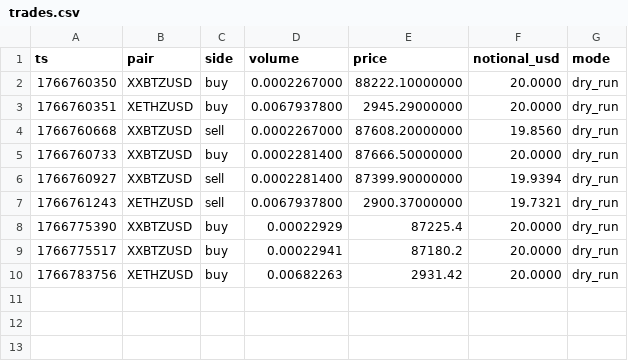
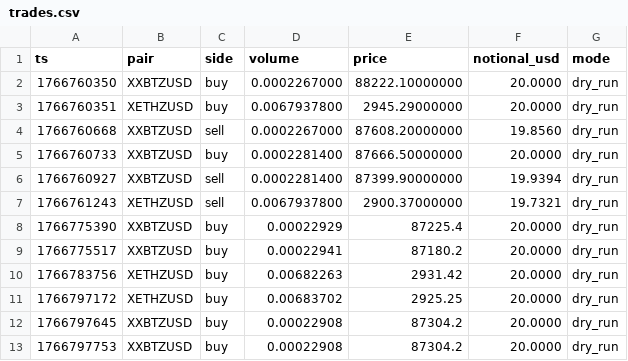
Before and after one commit to cknic/trading-bot, a CSV file: data/trades.csv, drawn as a sheet; the diff names each change by its address in the sheet, - before the commit and + after, or states it on an @@ line.

```diff
--- a/data/trades.csv
+++ b/data/trades.csv
+row 11: 1766797172 | XETHZUSD | buy | 0.00683702 | 2925.25 | 20.0000 | dry_run
+row 12: 1766797645 | XXBTZUSD | buy | 0.00022908 | 87304.2 | 20.0000 | dry_run
+row 13: 1766797753 | XXBTZUSD | buy | 0.00022908 | 87304.2 | 20.0000 | dry_run
```
Also changed, not shown: 4 other files.
